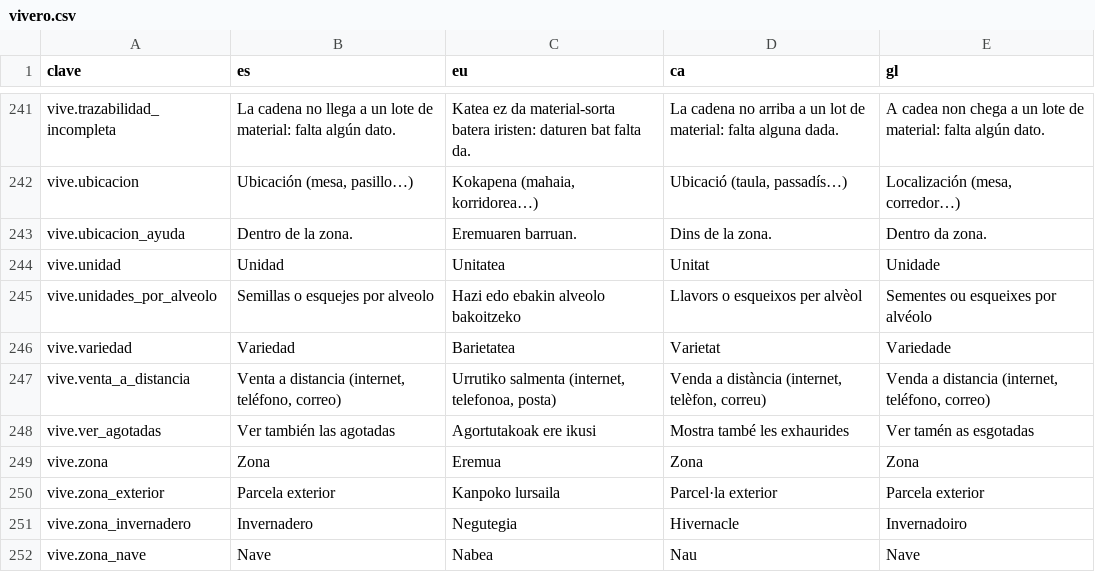
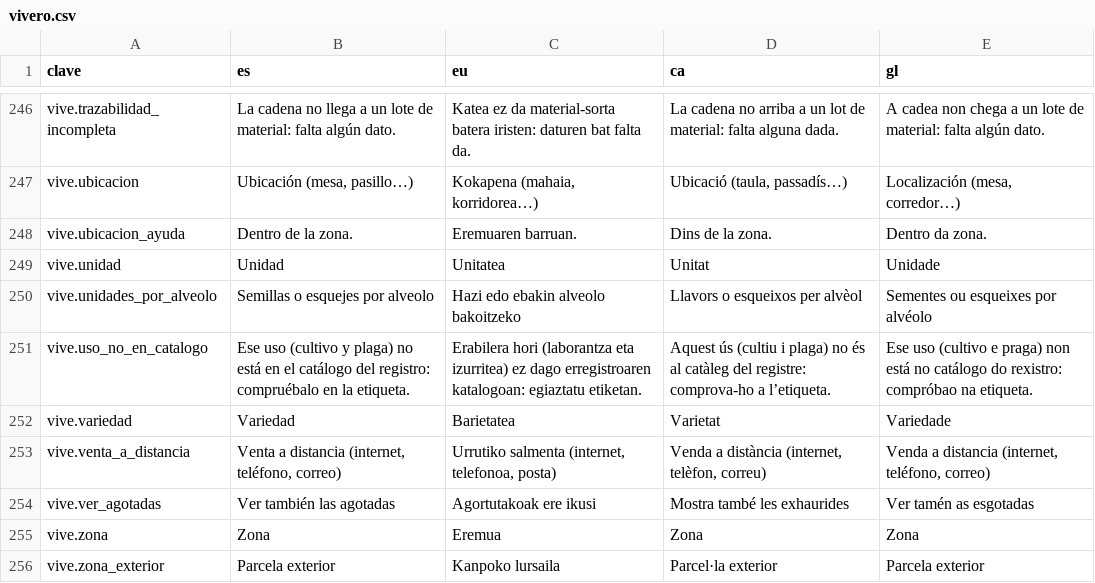
Before and after one commit to JosuIru/nuevo-ser, a CSV file: content/solera/traducciones/vivero.csv, drawn as a sheet; only a part is shown, gaps mark what is left out; the shorter side is filled out with more unchanged rows; the diff covers the shown part only; the diff names each change by its address in the sheet, - before the commit and + after, or states it on an @@ line.

```diff
--- a/content/solera/traducciones/vivero.csv
+++ b/content/solera/traducciones/vivero.csv
+row 251: vive.uso_no_en_catalogo | Ese uso (cultivo y plaga) no está en el catálogo del registro: compruébalo en la etiqueta. | Erabilera hori (laborantza eta izurritea) ez dago erregistroaren katalogoan: egiaztatu etiketan. | Aquest ús (cultiu i plaga) no és al catàleg del registre: comprova-ho a l’etiqueta. | Ese uso (cultivo e praga) non está no catálogo do rexistro: compróbao na etiqueta.
```
Also changed, not shown: 5 added rows elsewhere in this file, 1 other file.
